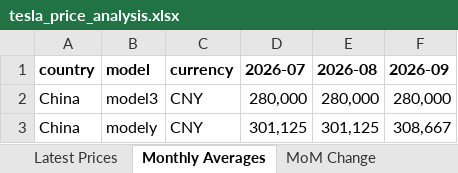
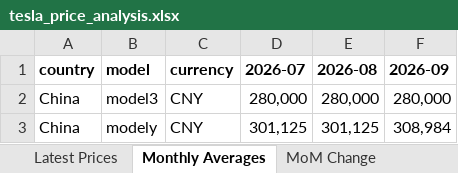
Before and after one commit to tricky2900/tesla-prices, an Excel workbook: tesla_price_analysis.xlsx, sheet Monthly Averages, drawn as a sheet; values as stored, in another font and other column widths than the file's, no borders; the diff names each change by its address in the sheet, - before the commit and + after, or states it on an @@ line.

```diff
--- a/tesla_price_analysis.xlsx (sheet Monthly Averages)
+++ b/tesla_price_analysis.xlsx (sheet Monthly Averages)
-F3 (2026-09): 308,667
+F3 (2026-09): 308,984
```
Also changed, not shown: sheet Raw Data, sheet Latest Prices, 2 other files.
